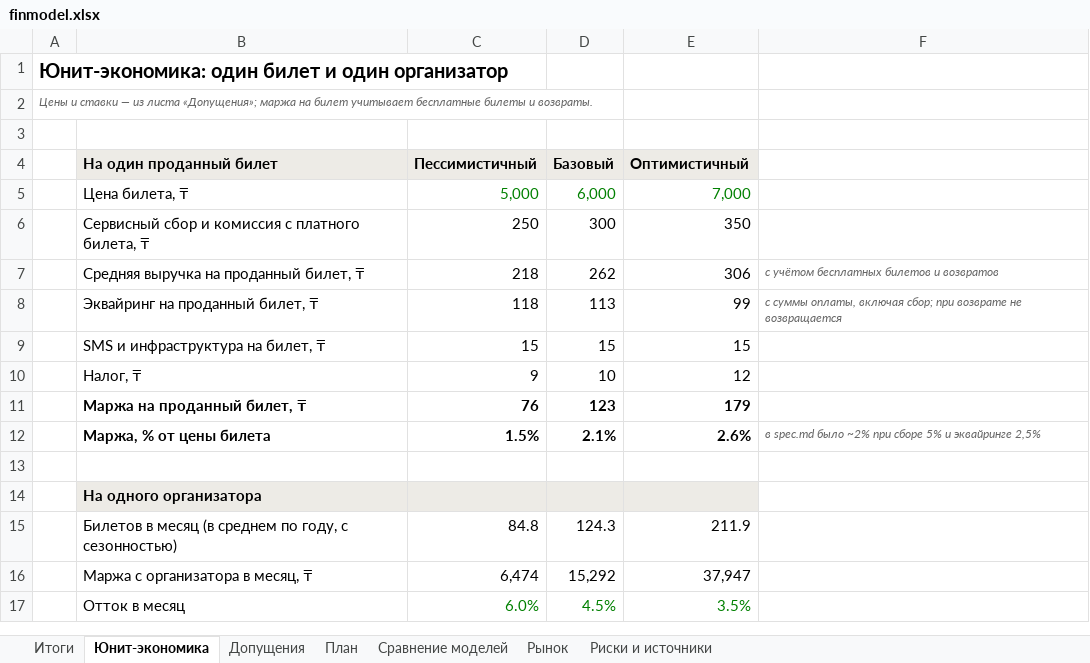
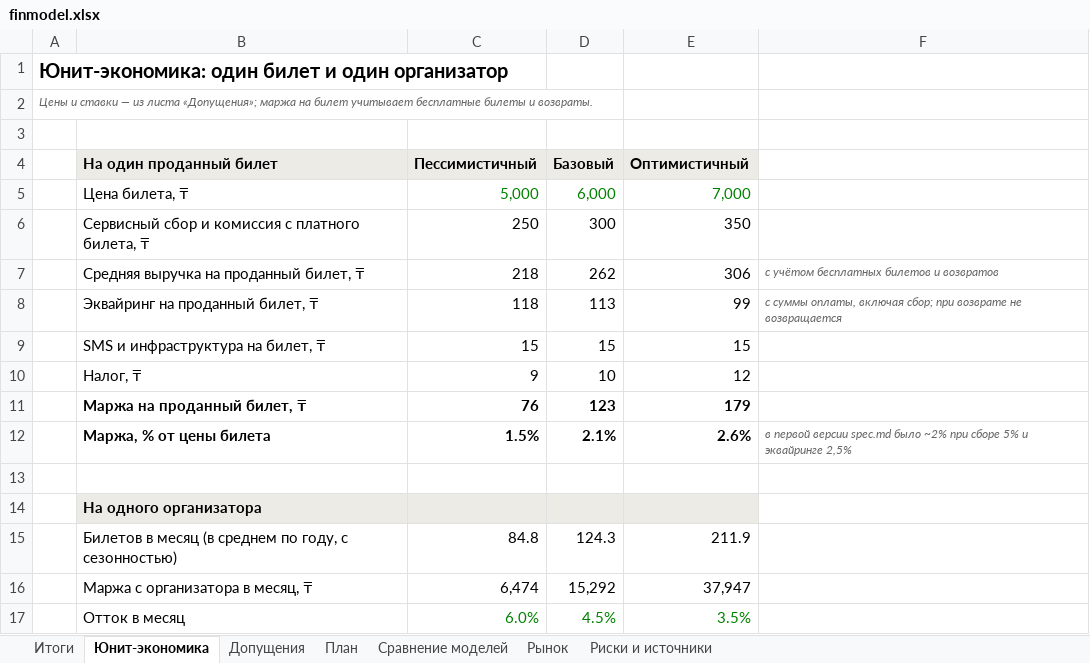
Before and after one commit to funster-a/dd, an Excel workbook: docs/business/finmodel.xlsx, sheet Юнит-экономика, drawn as a sheet; only a part is shown; values as stored, in another font and other column widths than the file's, no borders; the diff names each change by its address in the sheet, - before the commit and + after, or states it on an @@ line.

```diff
--- a/docs/business/finmodel.xlsx (sheet Юнит-экономика)
+++ b/docs/business/finmodel.xlsx (sheet Юнит-экономика)
-F12: в spec.md было…
+F12: в первой версии spec.md было…
```
Also changed, not shown: sheet Сравнение моделей, charts or pictures, 2 other files.
